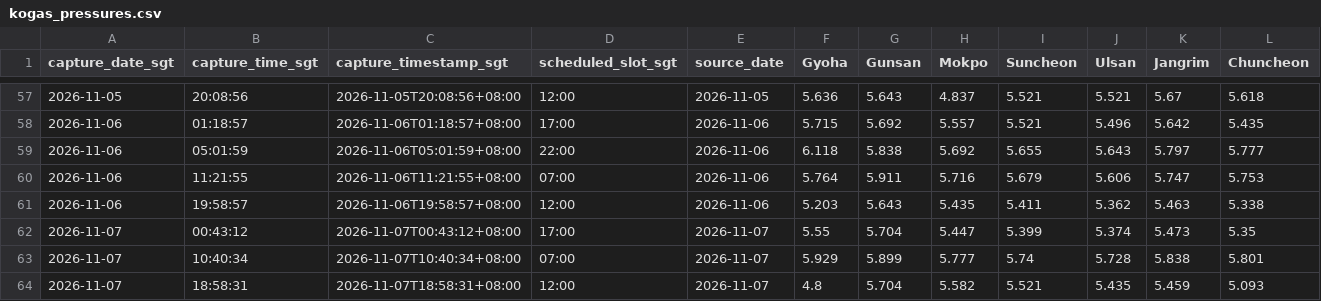
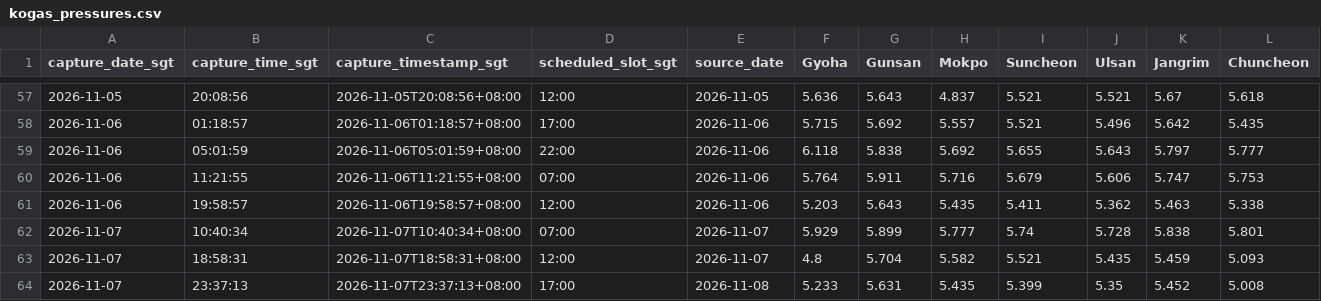
Before and after one commit to nxiongkpler/kogas-gas-pressure, a CSV file: data/kogas_pressures.csv, drawn as a sheet; only a part is shown, gaps mark what is left out; removed rows and columns are numbered as before the commit, all else as after; the diff names each change by its address in the sheet, - before the commit and + after, or states it on an @@ line.

```diff
--- a/data/kogas_pressures.csv
+++ b/data/kogas_pressures.csv
-row 62: 2026-11-07 | 00:43:12 | 2026-11-07T00:43:12+08:00 | 17:00 | 2026-11-07 | 5.55 | 5.704 | 5.447 | 5.399 | 5.374 | 5.473 | 5.35
+row 64: 2026-11-07 | 23:37:13 | 2026-11-07T23:37:13+08:00 | 17:00 | 2026-11-08 | 5.233 | 5.631 | 5.435 | 5.399 | 5.35 | 5.452 | 5.008
```
